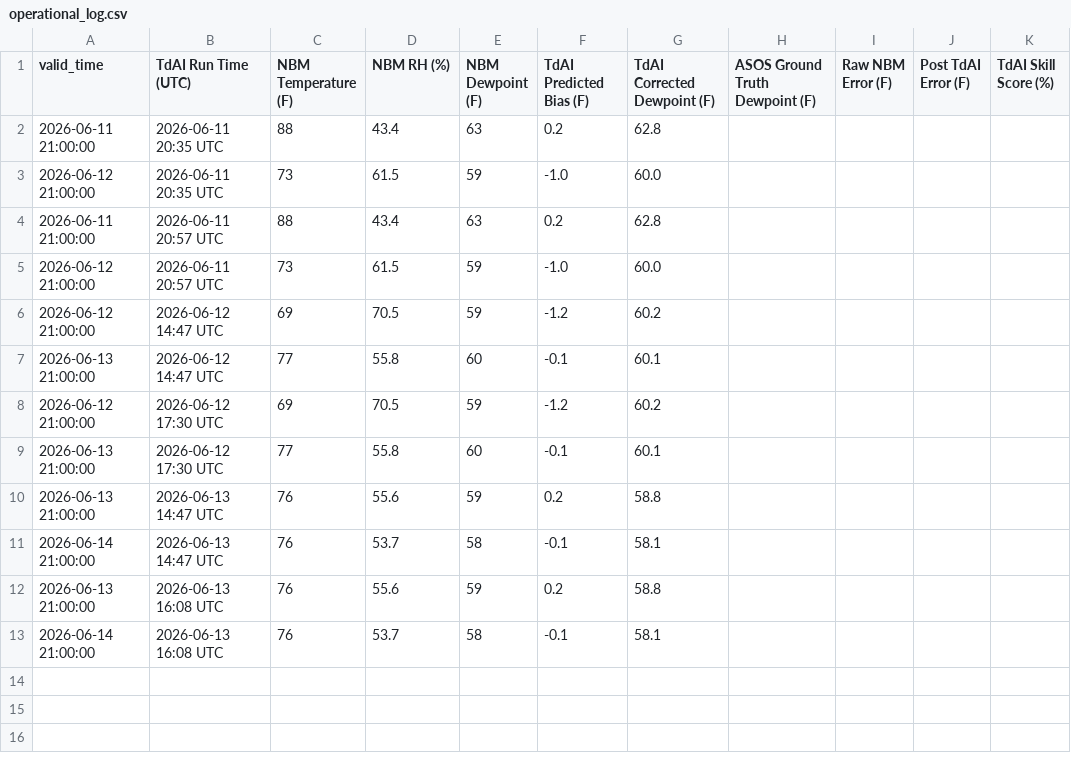
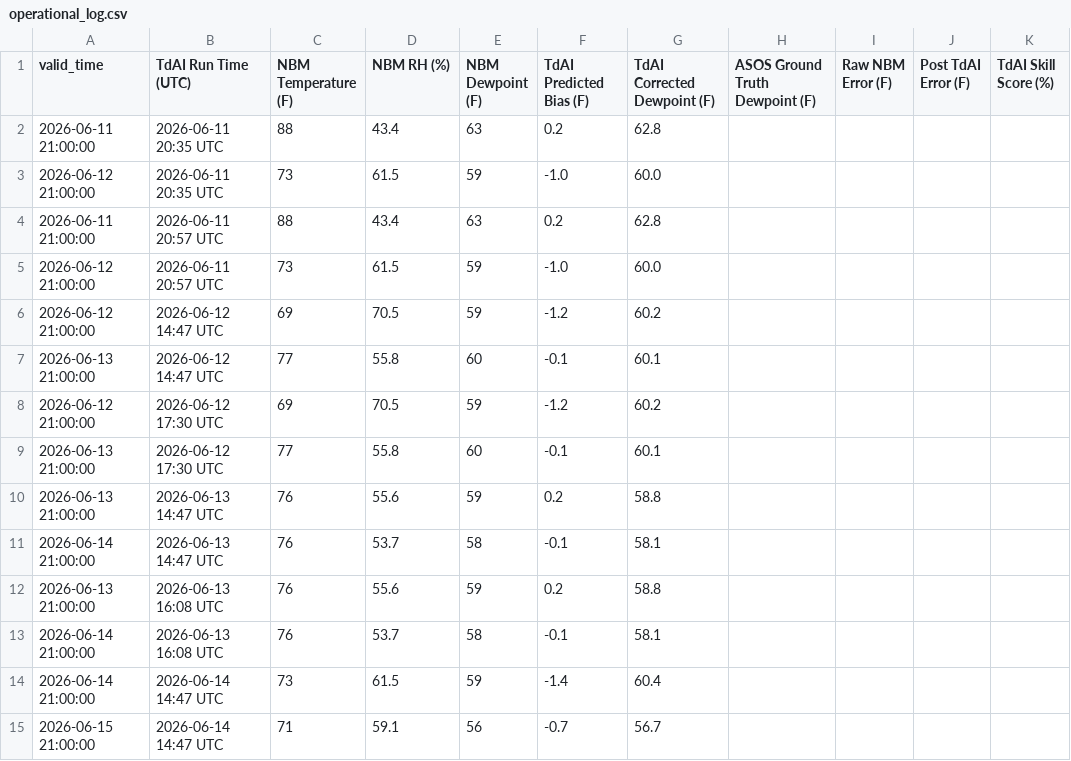
Before and after one commit to sean838432/TdAI, a CSV file: operational_log.csv, drawn as a sheet; the diff names each change by its address in the sheet, - before the commit and + after, or states it on an @@ line.

```diff
--- a/operational_log.csv
+++ b/operational_log.csv
+row 14: 2026-06-14 21:00:00 | 2026-06-14 14:47 UTC | 73 | 61.5 | 59 | -1.4 | 60.4
+row 15: 2026-06-15 21:00:00 | 2026-06-14 14:47 UTC | 71 | 59.1 | 56 | -0.7 | 56.7
```
